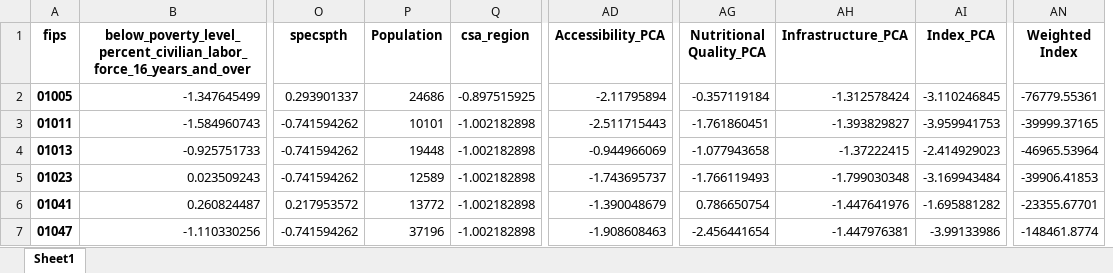
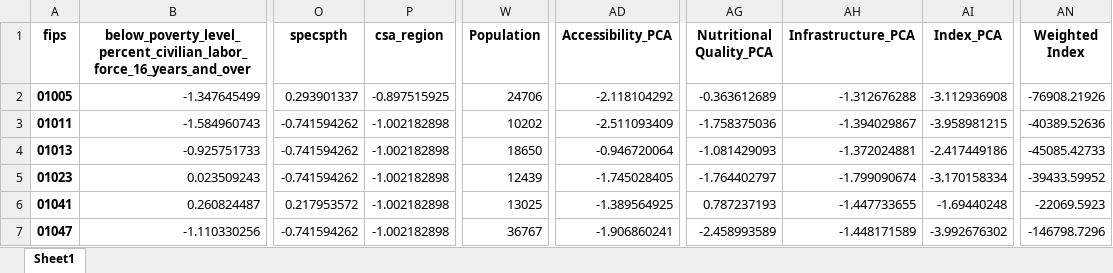
Before and after one commit to zacharyejohnson/AAEA-local-food-data-competition, an Excel workbook: Filtered Regions.xlsx, sheet Sheet1, drawn as a sheet; only a part is shown, gaps mark what is left out; values as stored, in another font and other column widths than the file's, no borders; removed rows and columns are numbered as before the commit, all else as after; the diff covers the shown part only; the diff names each change by its address in the sheet, - before the commit and + after, or states it on an @@ line.

```diff
--- a/Filtered Regions.xlsx (sheet Sheet1)
+++ b/Filtered Regions.xlsx (sheet Sheet1)
-column P (Population), rows 2-7: 24686 | 10101 | 19448 | 12589 | 13772 | 37196
+column W (Population), rows 2-7: 24706 | 10202 | 18650 | 12439 | 13025 | 36767
-AD2 (Accessibility_PCA): -2.11795894
+AD2 (Accessibility_PCA): -2.118104292
-AG2 (Nutritional Quality_PCA): -0.357119184
+AG2 (Nutritional Quality_PCA): -0.363612689
-AH2 (Infrastructure_PCA): -1.312578424
+AH2 (Infrastructure_PCA): -1.312676288
-AI2 (Index_PCA): -3.110246845
+AI2 (Index_PCA): -3.112936908
-AN2 (Weighted Index): -76779.55361
+AN2 (Weighted Index): -76908.21926
-AD3 (Accessibility_PCA): -2.511715443
+AD3 (Accessibility_PCA): -2.511093409
-AG3 (Nutritional Quality_PCA): -1.761860451
+AG3 (Nutritional Quality_PCA): -1.758375036
-AH3 (Infrastructure_PCA): -1.393829827
+AH3 (Infrastructure_PCA): -1.394029867
-AI3 (Index_PCA): -3.959941753
+AI3 (Index_PCA): -3.958981215
-AN3 (Weighted Index): -39999.37165
+AN3 (Weighted Index): -40389.52636
-AD4 (Accessibility_PCA): -0.944966069
+AD4 (Accessibility_PCA): -0.946720064
-AG4 (Nutritional Quality_PCA): -1.077943658
+AG4 (Nutritional Quality_PCA): -1.081429093
-AH4 (Infrastructure_PCA): -1.37222415
+AH4 (Infrastructure_PCA): -1.372024881
-AI4 (Index_PCA): -2.414929023
+AI4 (Index_PCA): -2.417449186
-AN4 (Weighted Index): -46965.53964
+AN4 (Weighted Index): -45085.42733
-AD5 (Accessibility_PCA): -1.743695737
+AD5 (Accessibility_PCA): -1.745028405
-AG5 (Nutritional Quality_PCA): -1.766119493
+AG5 (Nutritional Quality_PCA): -1.764402797
-AH5 (Infrastructure_PCA): -1.799030348
+AH5 (Infrastructure_PCA): -1.799090674
-AI5 (Index_PCA): -3.169943484
+AI5 (Index_PCA): -3.170158334
-AN5 (Weighted Index): -39906.41853
+AN5 (Weighted Index): -39433.59952
-AD6 (Accessibility_PCA): -1.390048679
+AD6 (Accessibility_PCA): -1.389564925
-AG6 (Nutritional Quality_PCA): 0.786650754
+AG6 (Nutritional Quality_PCA): 0.787237193
-AH6 (Infrastructure_PCA): -1.447641976
+AH6 (Infrastructure_PCA): -1.447733655
-AI6 (Index_PCA): -1.695881282
+AI6 (Index_PCA): -1.69440248
-AN6 (Weighted Index): -23355.67701
+AN6 (Weighted Index): -22069.5923
-AD7 (Accessibility_PCA): -1.908608463
+AD7 (Accessibility_PCA): -1.906860241
-AG7 (Nutritional Quality_PCA): -2.456441654
+AG7 (Nutritional Quality_PCA): -2.458993589
-AH7 (Infrastructure_PCA): -1.447976381
+AH7 (Infrastructure_PCA): -1.448171589
-AI7 (Index_PCA): -3.99133986
+AI7 (Index_PCA): -3.992676302
-AN7 (Weighted Index): -148461.8774
+AN7 (Weighted Index): -146798.7296
```
Also changed, not shown: 571 edited cells elsewhere in this sheet, State Avgs.xlsx, 6 other files.
